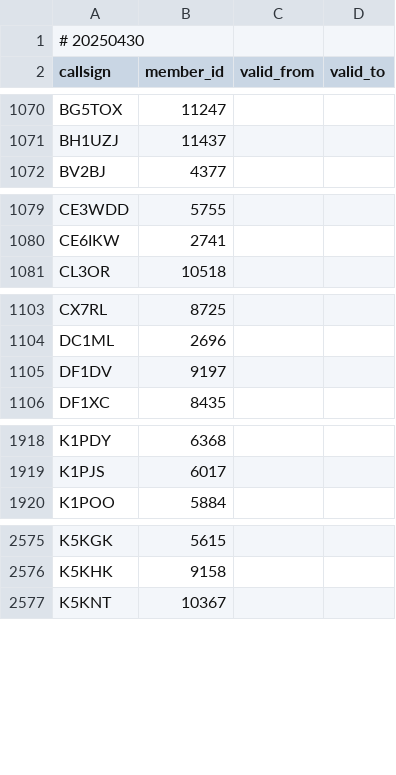
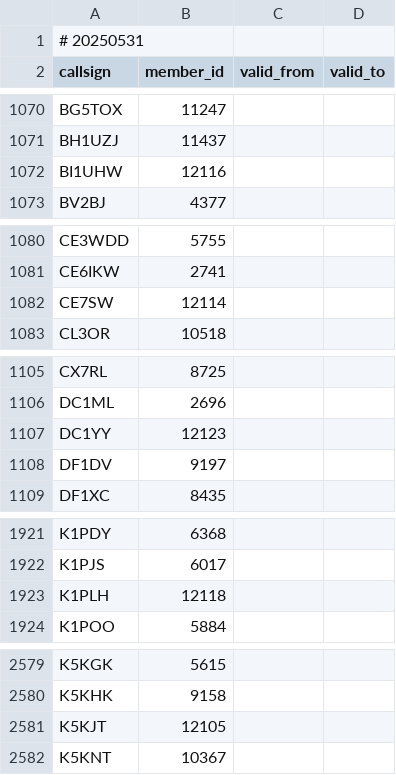
Before and after one commit to foldynl/hamradio-membeship-lists, a CSV file: lists/naqcc.csv, drawn as a sheet; only a part is shown, gaps mark what is left out; the diff covers the shown part only.

```diff
--- a/lists/naqcc.csv
+++ b/lists/naqcc.csv
@@ -1,2 +1,2 @@
-# 20250430
+# 20250531
 callsign,member_id,valid_from,valid_to
@@ -1071,2 +1071,3 @@ BG5TOX,11247,,
 BH1UZJ,11437,,
+BI1UHW,12116,,
 BV2BJ,4377,,
@@ -1080,2 +1081,3 @@ CE3WDD,5755,,
 CE6IKW,2741,,
+CE7SW,12114,,
 CL3OR,10518,,
@@ -1104,2 +1106,3 @@ CX7RL,8725,,
 DC1ML,2696,,
+DC1YY,12123,,
 DF1DV,9197,,
@@ -1919,2 +1922,3 @@ K1PDY,6368,,
 K1PJS,6017,,
+K1PLH,12118,,
 K1POO,5884,,
@@ -2576,2 +2580,3 @@ K5KGK,5615,,
 K5KHK,9158,,
+K5KJT,12105,,
 K5KNT,10367,,
```
Also changed, not shown: 21 added rows, 1 removed row and 1 edited cell elsewhere in this file, lists/a1club.csv, lists/arlhs.csv, 21 other files.
